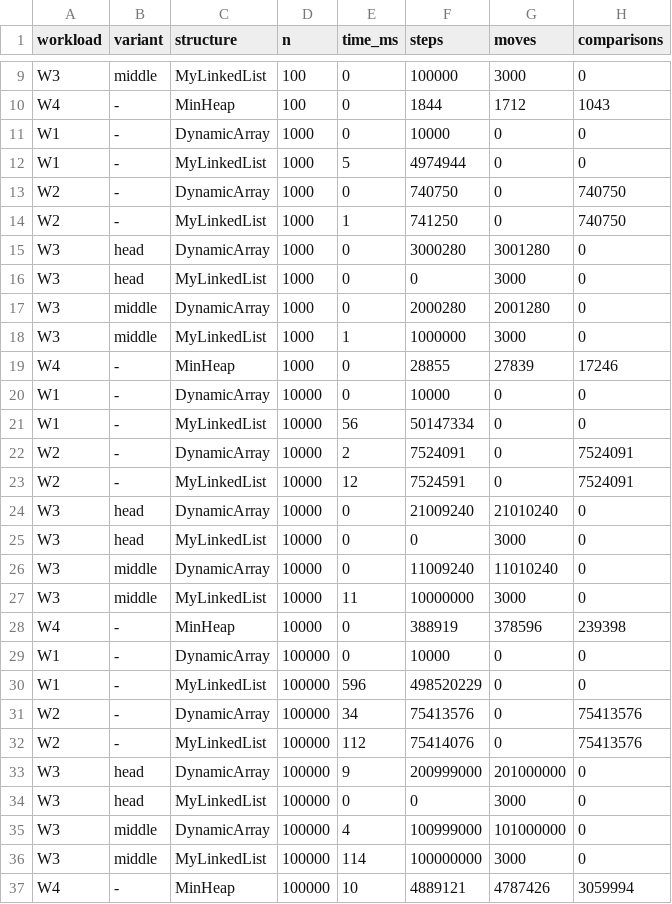
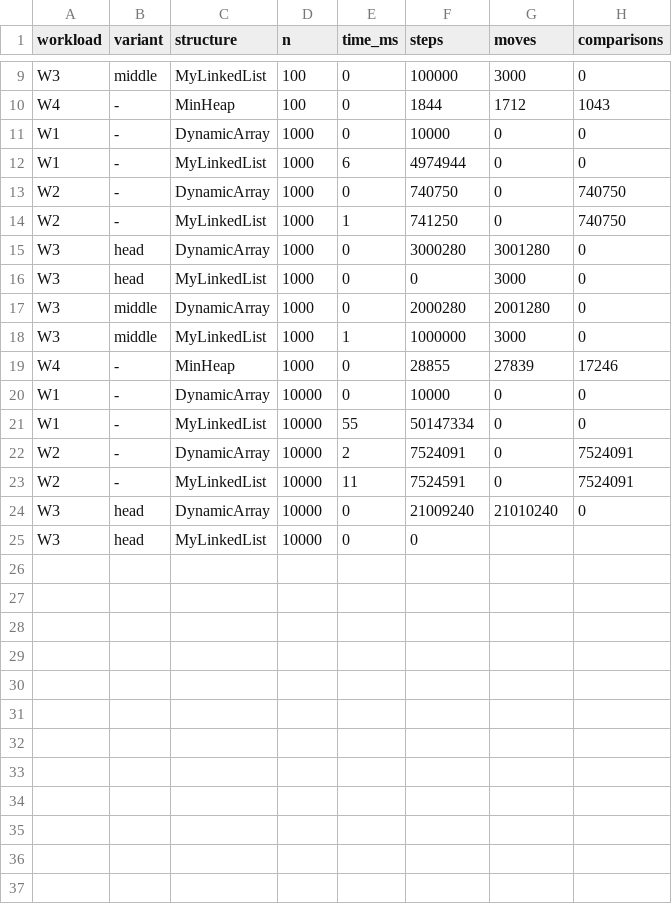
Before and after one commit to barri857/daa-assignment2, a CSV file: results/results.csv, drawn as a sheet; only a part is shown, gaps mark what is left out.

Commit message:
feat(all): finalize structures, benchmarks, plots, and report

```diff
--- a/results/results.csv
+++ b/results/results.csv
@@ -11,3 +11,3 @@ W4,-,MinHeap,100,0,1844,1712,1043
 W1,-,DynamicArray,1000,0,10000,0,0
-W1,-,MyLinkedList,1000,5,4974944,0,0
+W1,-,MyLinkedList,1000,6,4974944,0,0
 W2,-,DynamicArray,1000,0,740750,0,740750
@@ -20,18 +20,6 @@ W4,-,MinHeap,1000,0,28855,27839,17246
 W1,-,DynamicArray,10000,0,10000,0,0
-W1,-,MyLinkedList,10000,56,50147334,0,0
+W1,-,MyLinkedList,10000,55,50147334,0,0
 W2,-,DynamicArray,10000,2,7524091,0,7524091
-W2,-,MyLinkedList,10000,12,7524591,0,7524091
+W2,-,MyLinkedList,10000,11,7524591,0,7524091
 W3,head,DynamicArray,10000,0,21009240,21010240,0
-W3,head,MyLinkedList,10000,0,0,3000,0
-W3,middle,DynamicArray,10000,0,11009240,11010240,0
-W3,middle,MyLinkedList,10000,11,10000000,3000,0
-W4,-,MinHeap,10000,0,388919,378596,239398
-W1,-,DynamicArray,100000,0,10000,0,0
-W1,-,MyLinkedList,100000,596,498520229,0,0
-W2,-,DynamicArray,100000,34,75413576,0,75413576
-W2,-,MyLinkedList,100000,112,75414076,0,75413576
-W3,head,DynamicArray,100000,9,200999000,201000000,0
-W3,head,MyLinkedList,100000,0,0,3000,0
-W3,middle,DynamicArray,100000,4,100999000,101000000,0
-W3,middle,MyLinkedList,100000,114,100000000,3000,0
-W4,-,MinHeap,100000,10,4889121,4787426,3059994
+W3,head,MyLinkedList,10000,0,0,
```
Also changed, not shown: 11 other files.
